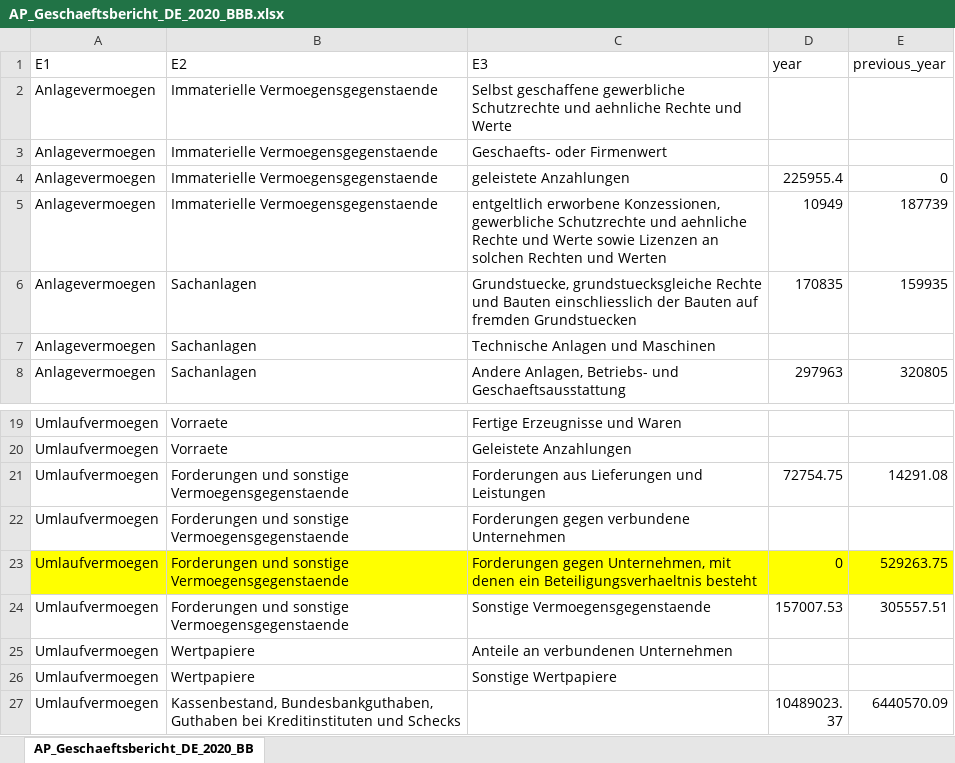
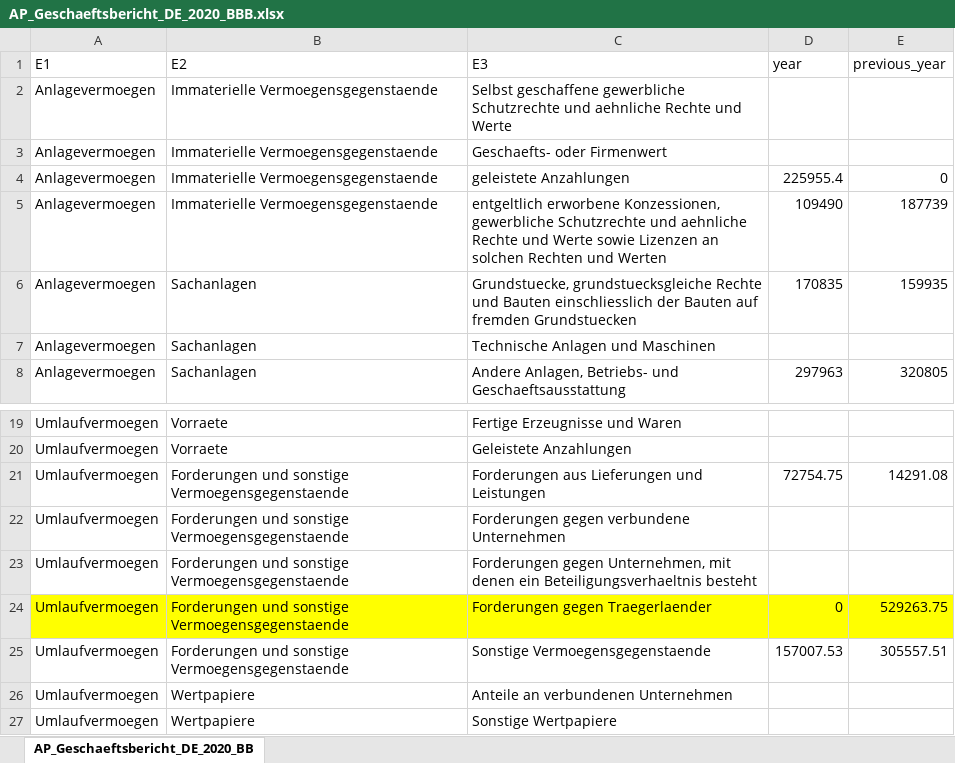
Before and after one commit to Famondir/Thesis, an Excel workbook: manual_download/Amt für Statistik Berlin-Brandenburg/AP_Geschaeftsbericht_DE_2020_BBB.xlsx, sheet AP_Geschaeftsbericht_DE_2020_BB, drawn as a sheet; only a part is shown, gaps mark what is left out; the shorter side is filled out with more unchanged rows; values as stored, in another font and other column widths than the file's, no borders; the diff names each change by its address in the sheet, - before the commit and + after, or states it on an @@ line.

```diff
--- a/manual_download/Amt für Statistik Berlin-Brandenburg/AP_Geschaeftsbericht_DE_2020_BBB.xlsx (sheet AP_Geschaeftsbericht_DE_2020_BB)
+++ b/manual_download/Amt für Statistik Berlin-Brandenburg/AP_Geschaeftsbericht_DE_2020_BBB.xlsx (sheet AP_Geschaeftsbericht_DE_2020_BB)
-D5: 10949
+D5: 109490
-A23:E23 fill: #FFFF00
+A23:E23 fill: none
-D23: 0
+D23: (empty)
-E23: 529263.75
+E23: (empty)
+row 24: Umlaufvermoegen | Forderungen und sonstige Vermoegensgegenstaende | Forderungen gegen Traegerlaender | 0 | 529263.75
```
Also changed, not shown: manual_download/Berliner Bäder Betriebe/2018_Geschaeftsbericht_BBB.xlsx, manual_download/Berliner Stadtgüter/BSG-Geschaeftsbericht-2021-druck.xlsx, 8 other files.
